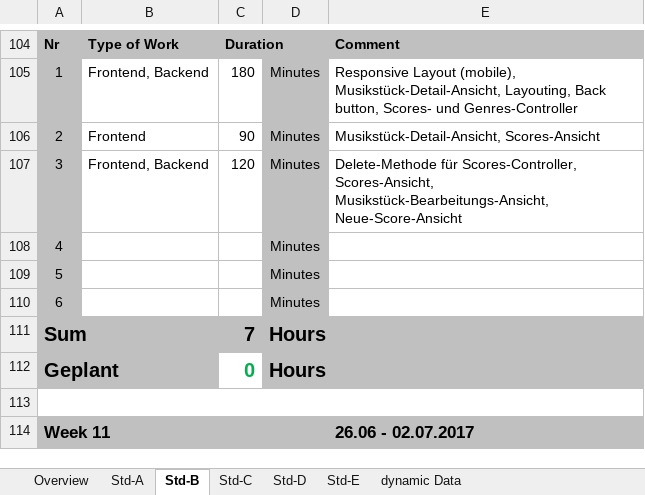
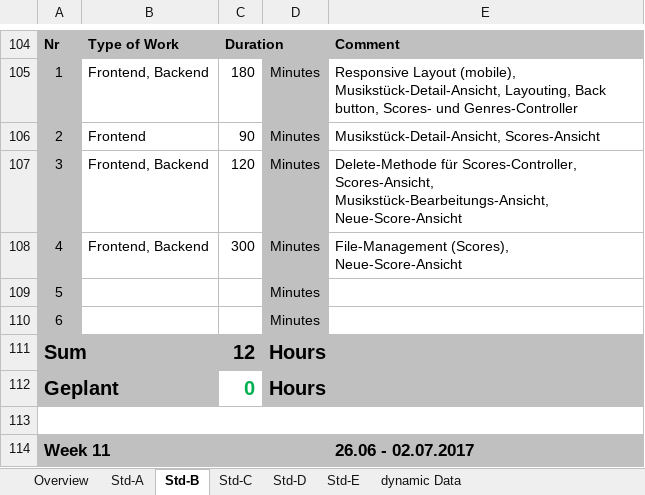
Before and after one commit to paulisch/archivist, an Excel workbook: Documentation/ProjectDocumentation/Time_recording.xlsx, sheet Std-B, drawn as a sheet; only a part is shown, gaps mark what is left out; values as stored, in another font and other column widths than the file's, no borders; the diff names each change by its address in the sheet, - before the commit and + after, or states it on an @@ line.

```diff
--- a/Documentation/ProjectDocumentation/Time_recording.xlsx (sheet Std-B)
+++ b/Documentation/ProjectDocumentation/Time_recording.xlsx (sheet Std-B)
-B108: (empty)
+B108: Frontend, Backend
-C108: (empty)
+C108: 300
-E108: (empty)
+E108: File-Management (Scores), Neue-Score-Ansicht
-C111: 7
+C111: 12
```
Also changed, not shown: sheet Overview.
